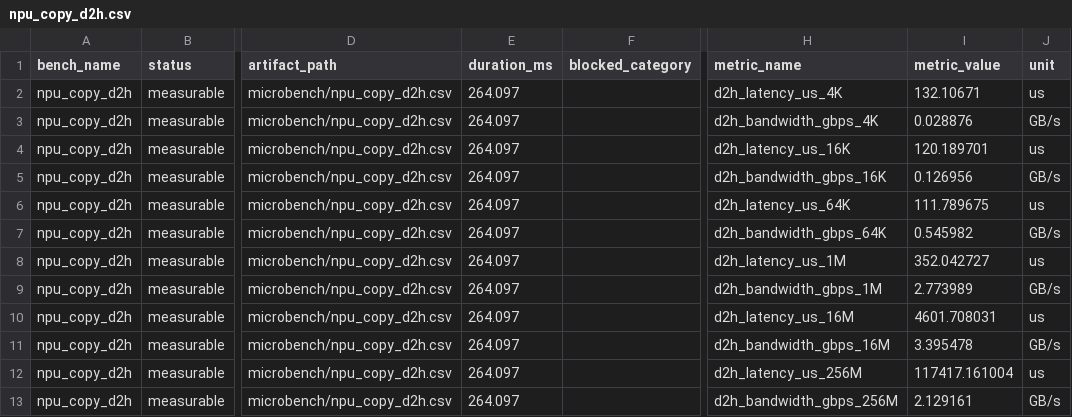
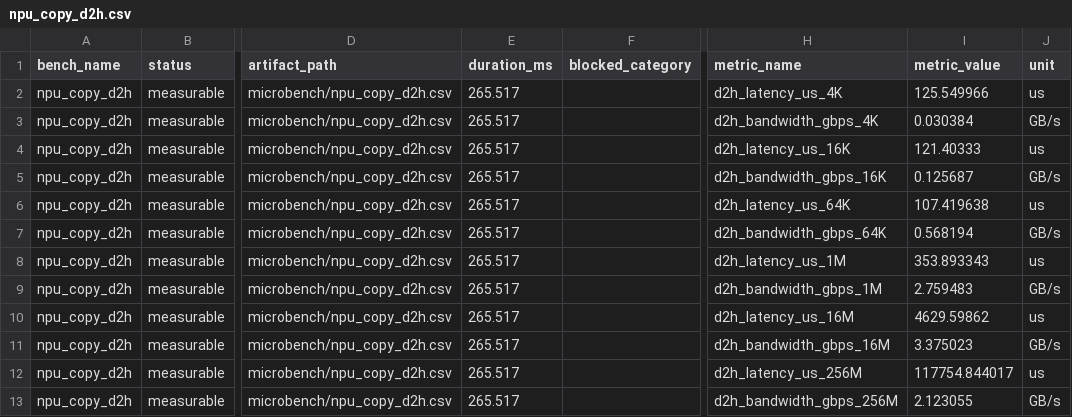
Before and after one commit to lgw2023/AK-Infer-Lab, a CSV file: 工作记录与进度笔记本/observability_profiles/obs_2026_0705_atlas800t_a2_005/microbench/npu_copy_d2h.csv, drawn as a sheet; only a part is shown, gaps mark what is left out; the diff names each change by its address in the sheet, - before the commit and + after, or states it on an @@ line.

```diff
--- a/工作记录与进度笔记本/observability_profiles/obs_2026_0705_atlas800t_a2_005/microbench/npu_copy_d2h.csv
+++ b/工作记录与进度笔记本/observability_profiles/obs_2026_0705_atlas800t_a2_005/microbench/npu_copy_d2h.csv
-E2:E13 (duration_ms): 264.097
+E2:E13 (duration_ms): 265.517
-I2 (metric_value): 132.10671
+I2 (metric_value): 125.549966
-I3 (metric_value): 0.028876
+I3 (metric_value): 0.030384
-I4 (metric_value): 120.189701
+I4 (metric_value): 121.40333
-I5 (metric_value): 0.126956
+I5 (metric_value): 0.125687
-I6 (metric_value): 111.789675
+I6 (metric_value): 107.419638
-I7 (metric_value): 0.545982
+I7 (metric_value): 0.568194
-I8 (metric_value): 352.042727
+I8 (metric_value): 353.893343
-I9 (metric_value): 2.773989
+I9 (metric_value): 2.759483
-I10 (metric_value): 4601.708031
+I10 (metric_value): 4629.59862
-I11 (metric_value): 3.395478
+I11 (metric_value): 3.375023
-I12 (metric_value): 117417.161004
+I12 (metric_value): 117754.844017
-I13 (metric_value): 2.129161
+I13 (metric_value): 2.123055
```
Also changed, not shown: 工作记录与进度笔记本/observability_profiles/obs_2026_0705_atlas800t_a2_005/microbench/cpu_kernel.csv, 工作记录与进度笔记本/observability_profiles/obs_2026_0705_atlas800t_a2_005/microbench/npu_copy_h2d.csv, 35 other files.
